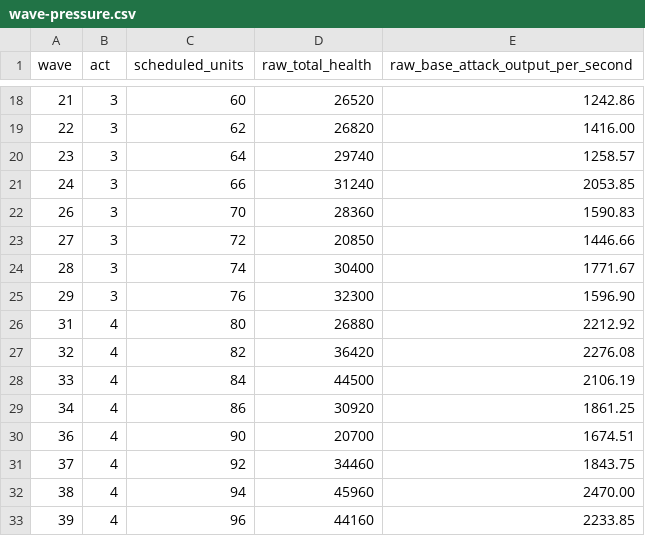
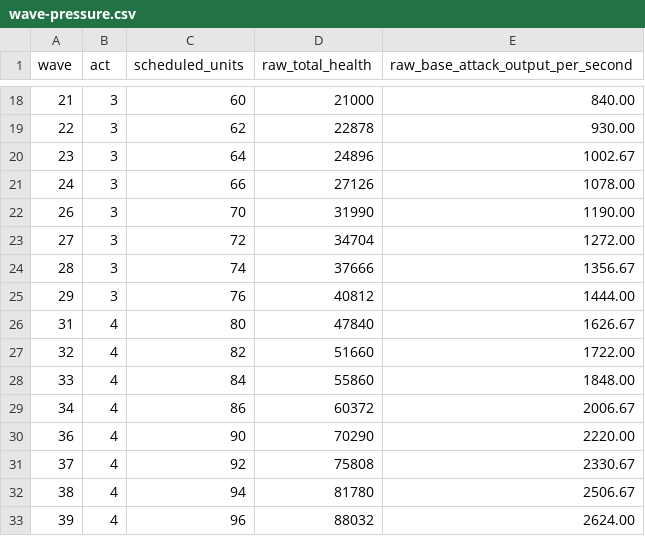
Before and after one commit to SametC29/enfos-sametc-edition, a CSV file: docs/audit/wave-pressure.csv, drawn as a sheet; only a part is shown, gaps mark what is left out; the diff covers the shown part only.

```diff
--- a/docs/audit/wave-pressure.csv
+++ b/docs/audit/wave-pressure.csv
@@ -18,16 +18,16 @@ wave,act,scheduled_units,raw_total_health,raw_base_attack_output_per_second
-21,3,60,26520,1242.86
-22,3,62,26820,1416.00
-23,3,64,29740,1258.57
-24,3,66,31240,2053.85
-26,3,70,28360,1590.83
-27,3,72,20850,1446.66
-28,3,74,30400,1771.67
-29,3,76,32300,1596.90
-31,4,80,26880,2212.92
-32,4,82,36420,2276.08
-33,4,84,44500,2106.19
-34,4,86,30920,1861.25
-36,4,90,20700,1674.51
-37,4,92,34460,1843.75
-38,4,94,45960,2470.00
-39,4,96,44160,2233.85
+21,3,60,21000,840.00
+22,3,62,22878,930.00
+23,3,64,24896,1002.67
+24,3,66,27126,1078.00
+26,3,70,31990,1190.00
+27,3,72,34704,1272.00
+28,3,74,37666,1356.67
+29,3,76,40812,1444.00
+31,4,80,47840,1626.67
+32,4,82,51660,1722.00
+33,4,84,55860,1848.00
+34,4,86,60372,2006.67
+36,4,90,70290,2220.00
+37,4,92,75808,2330.67
+38,4,94,81780,2506.67
+39,4,96,88032,2624.00
```
Also changed, not shown: 64 edited cells elsewhere in this file, docs/audit/wave-economy.csv, 32 other files.
